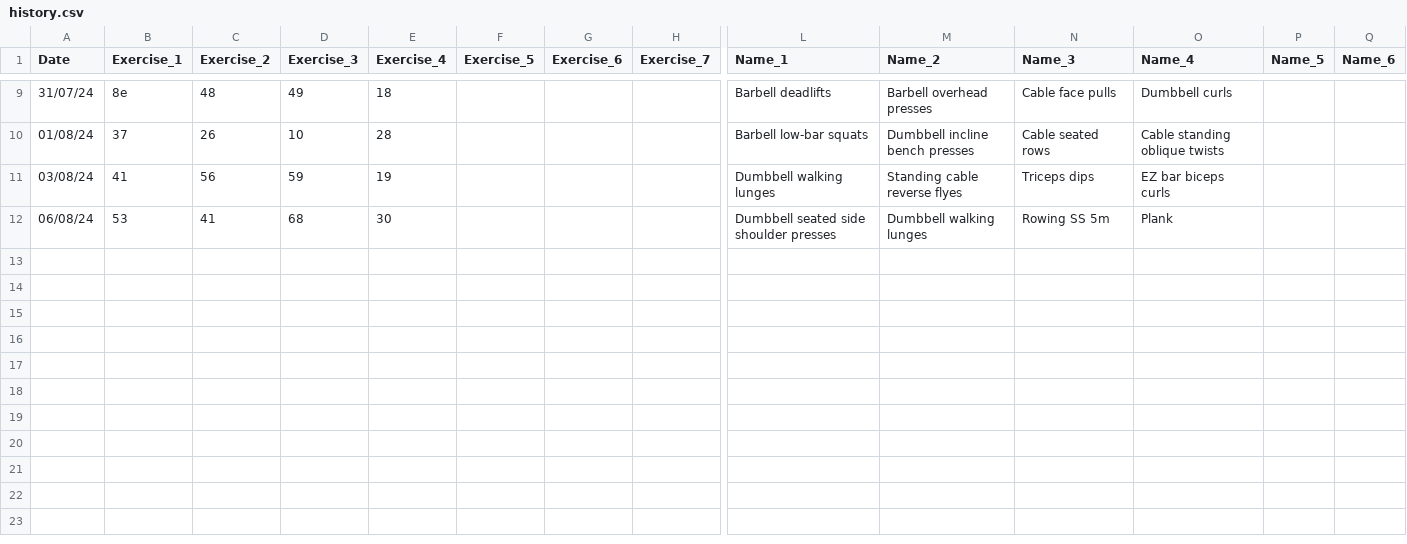
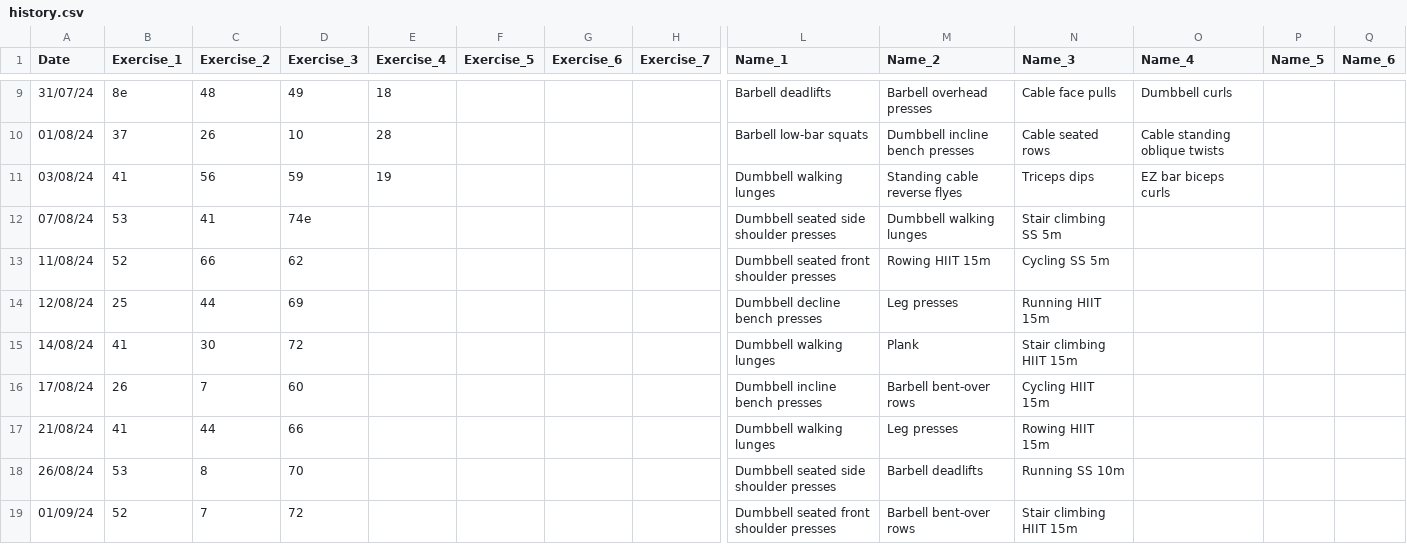
Before and after one commit to MarijQ/Smart-Workout-Generator, a CSV file: inputs/history.csv, drawn as a sheet; only a part is shown, gaps mark what is left out; rows hold the shown columns only; the diff names each change by its address in the sheet, - before the commit and + after, or states it on an @@ line.

```diff
--- a/inputs/history.csv
+++ b/inputs/history.csv
-A12 (Date): 06/08/24
+A12 (Date): 07/08/24
-D12 (Exercise_3): 68
+D12 (Exercise_3): 74e
-E12 (Exercise_4): 30
+E12 (Exercise_4): (empty)
-N12 (Name_3): Rowing SS 5m
+N12 (Name_3): Stair climbing SS 5m
-O12 (Name_4): Plank
+O12 (Name_4): (empty)
+row 13: 11/08/24 | 52 | 66 | 62 |  |  |  |  | Dumbbell seated front shoulder presses | Rowing HIIT 15m | Cycling SS 5m
+row 14: 12/08/24 | 25 | 44 | 69 |  |  |  |  | Dumbbell decline bench presses | Leg presses | Running HIIT 15m
+row 15: 14/08/24 | 41 | 30 | 72 |  |  |  |  | Dumbbell walking lunges | Plank | Stair climbing HIIT 15m
+row 16: 17/08/24 | 26 | 7 | 60 |  |  |  |  | Dumbbell incline bench presses | Barbell bent-over rows | Cycling HIIT 15m
+row 17: 21/08/24 | 41 | 44 | 66 |  |  |  |  | Dumbbell walking lunges | Leg presses | Rowing HIIT 15m
+row 18: 26/08/24 | 53 | 8 | 70 |  |  |  |  | Dumbbell seated side shoulder presses | Barbell deadlifts | Running SS 10m
+row 19: 01/09/24 | 52 | 7 | 72 |  |  |  |  | Dumbbell seated front shoulder presses | Barbell bent-over rows | Stair climbing HIIT 15m
```
Also changed, not shown: inputs/history_s.csv, 2 other files.
